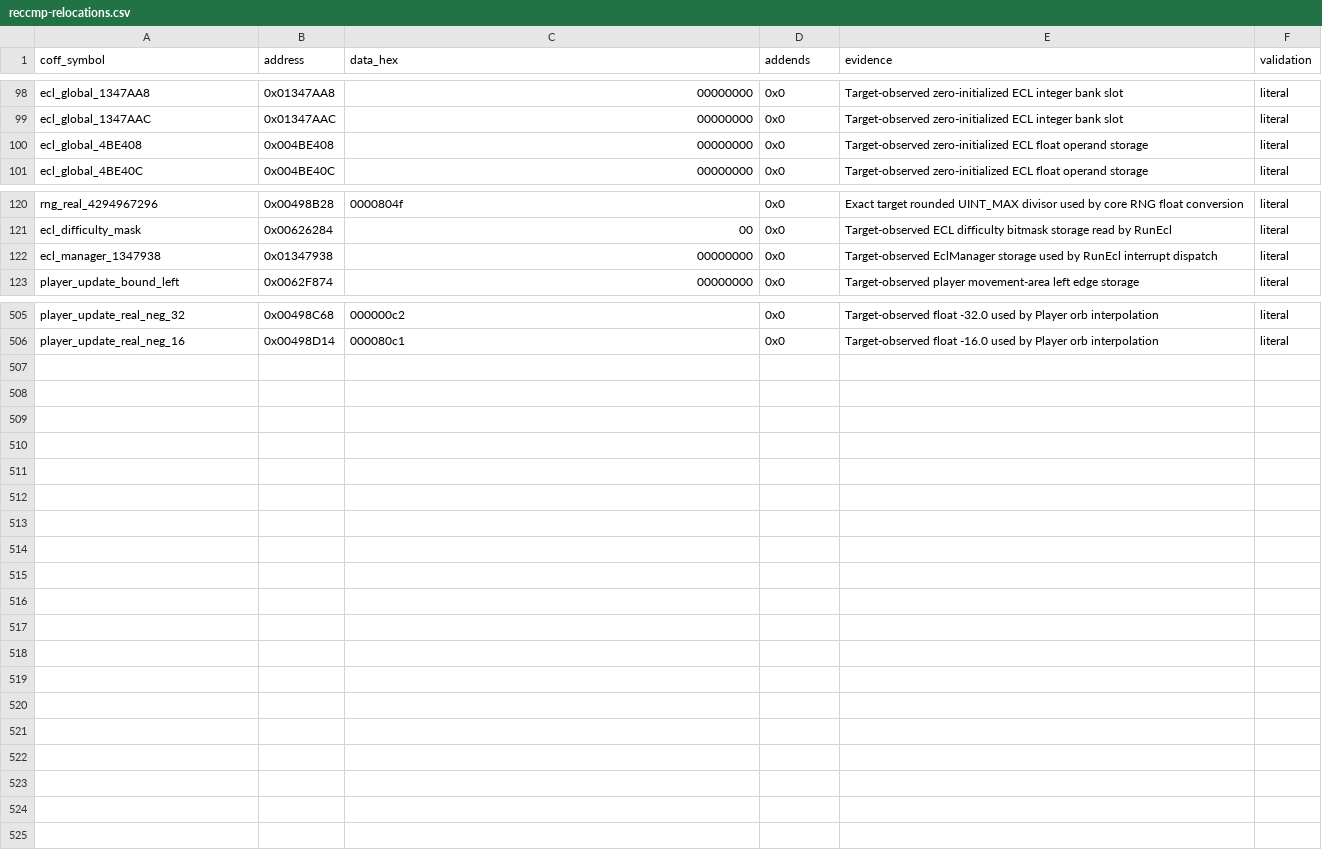
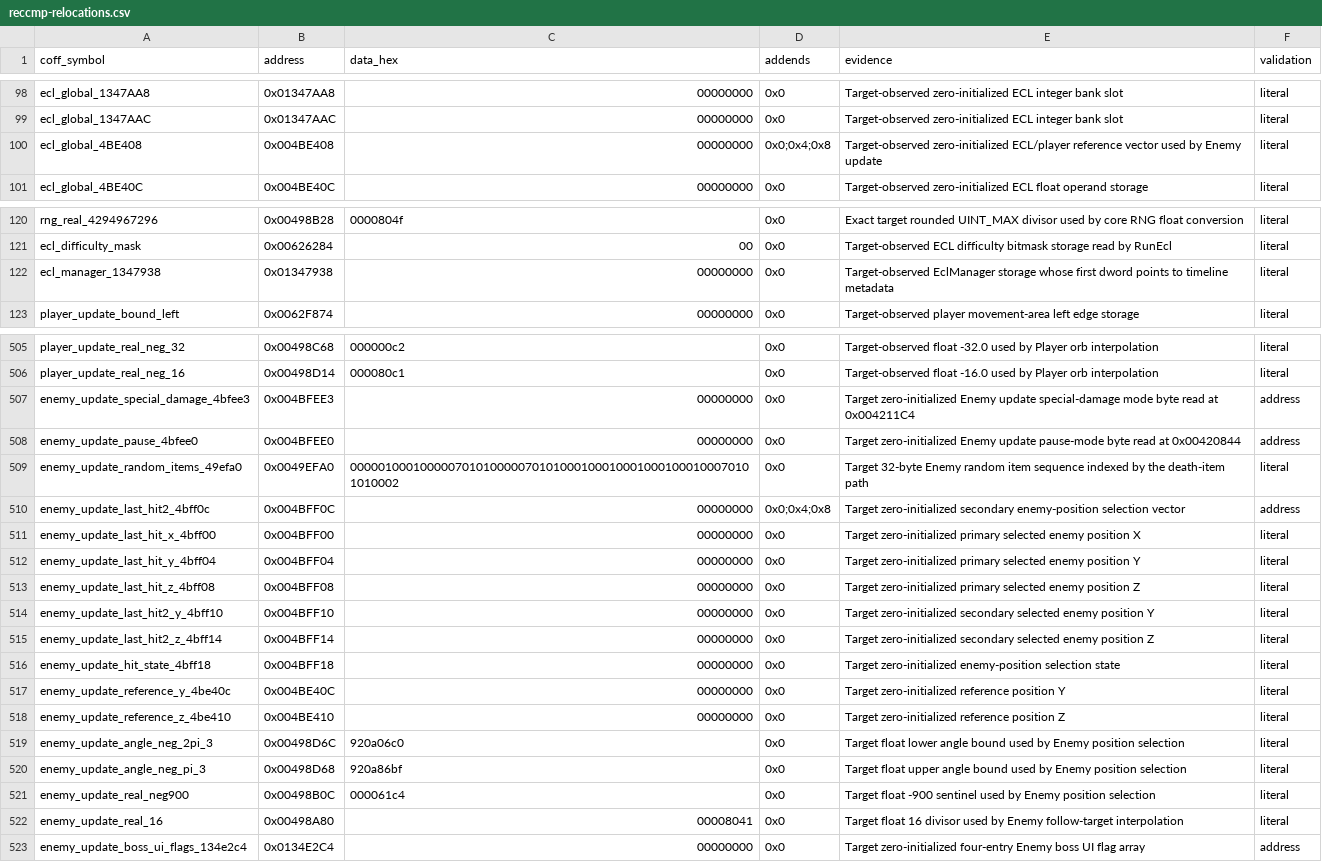
Before and after one commit to N0zoM1z0/th07, a CSV file: config/reccmp-relocations.csv, drawn as a sheet; only a part is shown, gaps mark what is left out.

Commit message:
Implement core EnemyManager update scaffold

```diff
--- a/config/reccmp-relocations.csv
+++ b/config/reccmp-relocations.csv
@@ -99,3 +99,3 @@ ecl_global_1347AA8,0x01347AA8,00000000,0x0,Target-observed zero-initialized ECL
 ecl_global_1347AAC,0x01347AAC,00000000,0x0,Target-observed zero-initialized ECL integer bank slot,literal
-ecl_global_4BE408,0x004BE408,00000000,0x0,Target-observed zero-initialized ECL float operand storage,literal
+ecl_global_4BE408,0x004BE408,00000000,0x0;0x4;0x8,Target-observed zero-initialized ECL/player reference vector used by Enemy update,literal
 ecl_global_4BE40C,0x004BE40C,00000000,0x0,Target-observed zero-initialized ECL float operand storage,literal
@@ -121,3 +121,3 @@ rng_real_4294967296,0x00498B28,0000804f,0x0,Exact target rounded UINT_MAX diviso
 ecl_difficulty_mask,0x00626284,00,0x0,Target-observed ECL difficulty bitmask storage read by RunEcl,literal
-ecl_manager_1347938,0x01347938,00000000,0x0,Target-observed EclManager storage used by RunEcl interrupt dispatch,literal
+ecl_manager_1347938,0x01347938,00000000,0x0,Target-observed EclManager storage whose first dword points to timeline metadata,literal
 player_update_bound_left,0x0062F874,00000000,0x0,Target-observed player movement-area left edge storage,literal
@@ -506 +506,18 @@ player_update_real_neg_32,0x00498C68,000000c2,0x0,Target-observed float -32.0 us
 player_update_real_neg_16,0x00498D14,000080c1,0x0,Target-observed float -16.0 used by Player orb interpolation,literal
+enemy_update_special_damage_4bfee3,0x004BFEE3,00000000,0x0,Target zero-initialized Enemy update special-damage mode byte read at 0x004211C4,address
+enemy_update_pause_4bfee0,0x004BFEE0,00000000,0x0,Target zero-initialized Enemy update pause-mode byte read at 0x00420844,address
+enemy_update_random_items_49efa0,0x0049EFA0,0000010001000007010100000701010001000100010001000100070101010002,0x0,Target 32-byte Enemy random item sequence indexed by the death-item path,literal
+enemy_update_last_hit2_4bff0c,0x004BFF0C,00000000,0x0;0x4;0x8,Target zero-initialized secondary enemy-position selection vector,address
+enemy_update_last_hit_x_4bff00,0x004BFF00,00000000,0x0,Target zero-initialized primary selected enemy position X,literal
+enemy_update_last_hit_y_4bff04,0x004BFF04,00000000,0x0,Target zero-initialized primary selected enemy position Y,literal
+enemy_update_last_hit_z_4bff08,0x004BFF08,00000000,0x0,Target zero-initialized primary selected enemy position Z,literal
+enemy_update_last_hit2_y_4bff10,0x004BFF10,00000000,0x0,Target zero-initialized secondary selected enemy position Y,literal
+enemy_update_last_hit2_z_4bff14,0x004BFF14,00000000,0x0,Target zero-initialized secondary selected enemy position Z,literal
+enemy_update_hit_state_4bff18,0x004BFF18,00000000,0x0,Target zero-initialized enemy-position selection state,literal
+enemy_update_reference_y_4be40c,0x004BE40C,00000000,0x0,Target zero-initialized reference position Y,literal
+enemy_update_reference_z_4be410,0x004BE410,00000000,0x0,Target zero-initialized reference position Z,literal
+enemy_update_angle_neg_2pi_3,0x00498D6C,920a06c0,0x0,Target float lower angle bound used by Enemy position selection,literal
+enemy_update_angle_neg_pi_3,0x00498D68,920a86bf,0x0,Target float upper angle bound used by Enemy position selection,literal
+enemy_update_real_neg900,0x00498B0C,000061c4,0x0,Target float -900 sentinel used by Enemy position selection,literal
+enemy_update_real_16,0x00498A80,00008041,0x0,Target float 16 divisor used by Enemy follow-target interpolation,literal
+enemy_update_boss_ui_flags_134e2c4,0x0134E2C4,00000000,0x0,Target zero-initialized four-entry Enemy boss UI flag array,address
```
Also changed, not shown: config/functions.csv, 6 other files.
